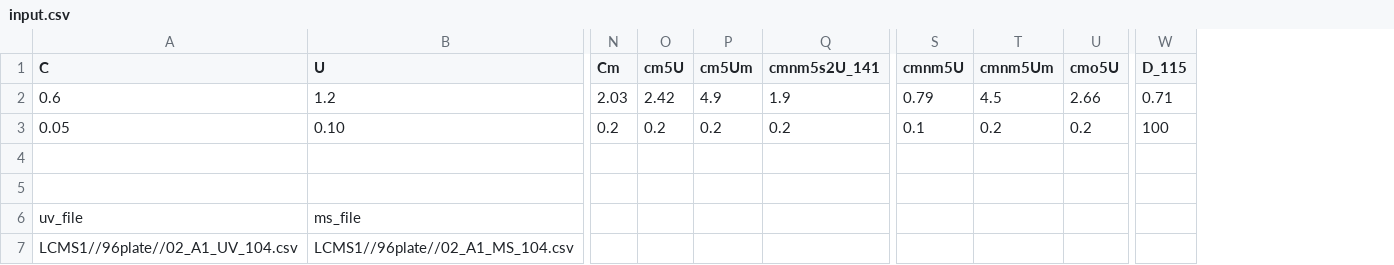
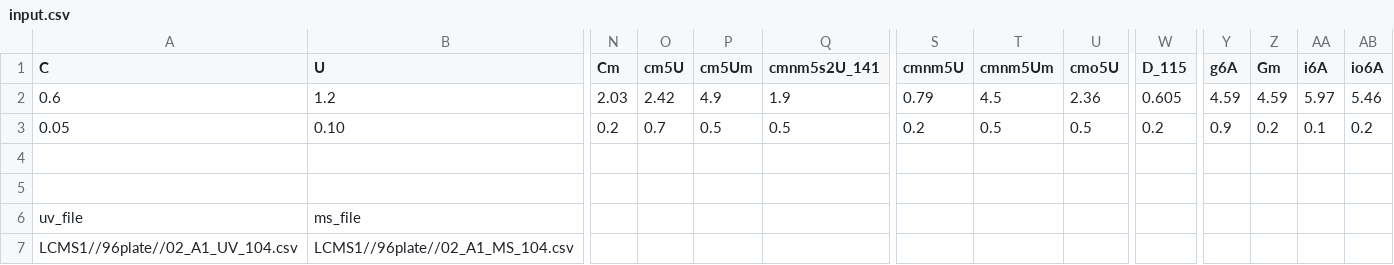
Before and after one commit to ifan2032/dedon, a CSV file: input.csv, drawn as a sheet; only a part is shown, gaps mark what is left out; the diff names each change by its address in the sheet, - before the commit and + after, or states it on an @@ line.

```diff
--- a/input.csv
+++ b/input.csv
+column Y (g6A), rows 2-3: 4.59 | 0.9
+column Z (Gm), rows 2-3: 4.59 | 0.2
+column AA (i6A), rows 2-3: 5.97 | 0.1
+column AB (io6A), rows 2-3: 5.46 | 0.2
-U2 (cmo5U): 2.66
+U2 (cmo5U): 2.36
-W2 (D_115): 0.71
+W2 (D_115): 0.605
-O3 (cm5U): 0.2
+O3 (cm5U): 0.7
-P3 (cm5Um): 0.2
+P3 (cm5Um): 0.5
-Q3 (cmnm5s2U_141): 0.2
+Q3 (cmnm5s2U_141): 0.5
-S3 (cmnm5U): 0.1
+S3 (cmnm5U): 0.2
-T3 (cmnm5Um): 0.2
+T3 (cmnm5Um): 0.5
-U3 (cmo5U): 0.2
+U3 (cmo5U): 0.5
-W3 (D_115): 100
+W3 (D_115): 0.2
```
Also changed, not shown: results2.csv, 2 other files.
